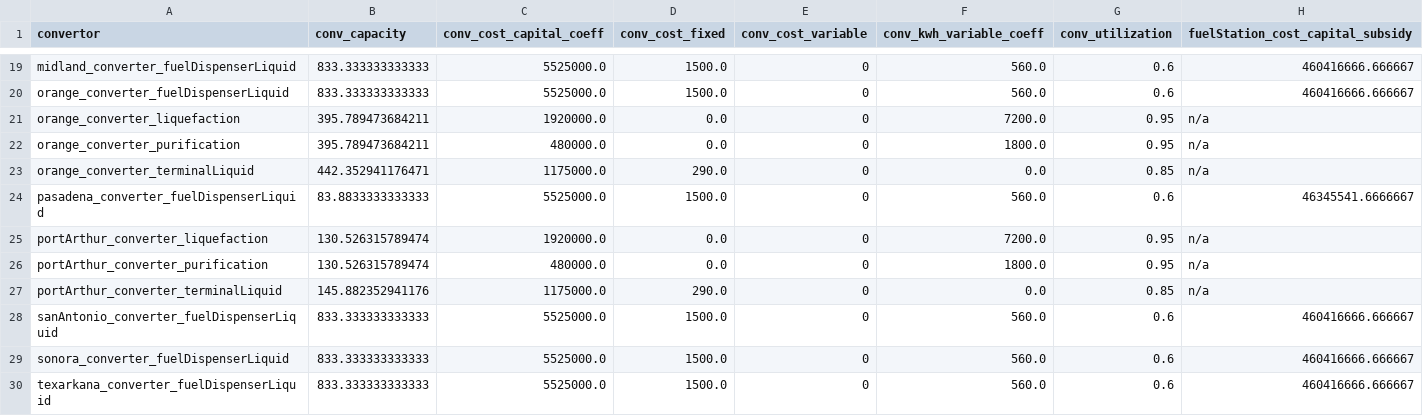
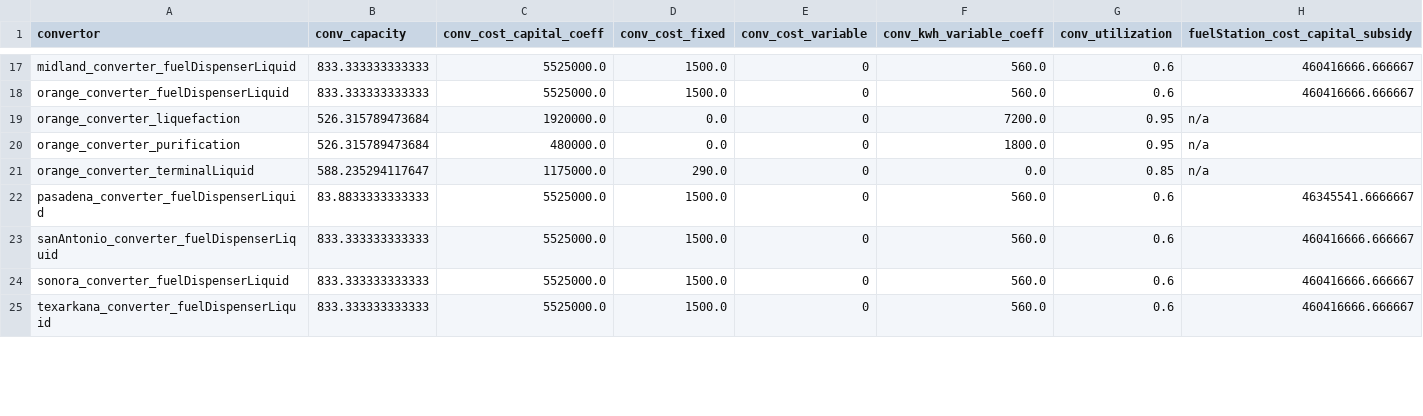
Before and after one commit to webber-energy-group/HOwDI, a CSV file: data/base/outputs/conversion.csv, drawn as a sheet; only a part is shown, gaps mark what is left out; the diff covers the shown part only.

```diff
--- a/data/base/outputs/conversion.csv
+++ b/data/base/outputs/conversion.csv
@@ -20,9 +18,6 @@ midland_converter_fuelDispenserLiquid,833.333333333333,5525000.0,1500.0,0,560.0,
 orange_converter_fuelDispenserLiquid,833.333333333333,5525000.0,1500.0,0,560.0,0.6,460416666.666667
-orange_converter_liquefaction,395.789473684211,1920000.0,0.0,0,7200.0,0.95,n/a
-orange_converter_purification,395.789473684211,480000.0,0.0,0,1800.0,0.95,n/a
-orange_converter_terminalLiquid,442.352941176471,1175000.0,290.0,0,0.0,0.85,n/a
+orange_converter_liquefaction,526.315789473684,1920000.0,0.0,0,7200.0,0.95,n/a
+orange_converter_purification,526.315789473684,480000.0,0.0,0,1800.0,0.95,n/a
+orange_converter_terminalLiquid,588.235294117647,1175000.0,290.0,0,0.0,0.85,n/a
 pasadena_converter_fuelDispenserLiquid,83.8833333333333,5525000.0,1500.0,0,560.0,0.6,46345541.6666667
-portArthur_converter_liquefaction,130.526315789474,1920000.0,0.0,0,7200.0,0.95,n/a
-portArthur_converter_purification,130.526315789474,480000.0,0.0,0,1800.0,0.95,n/a
-portArthur_converter_terminalLiquid,145.882352941176,1175000.0,290.0,0,0.0,0.85,n/a
 sanAntonio_converter_fuelDispenserLiquid,833.333333333333,5525000.0,1500.0,0,560.0,0.6,460416666.666667
```
Also changed, not shown: 2 removed rows and 8 edited cells elsewhere in this file, data/base/inputs/texas_arcs.csv, data/base/outputs/distribution.csv, 8 other files.
